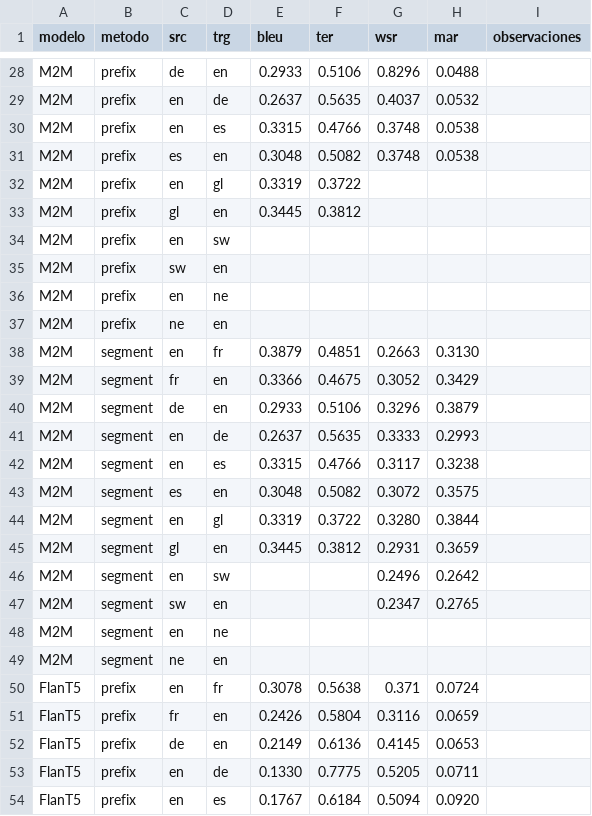
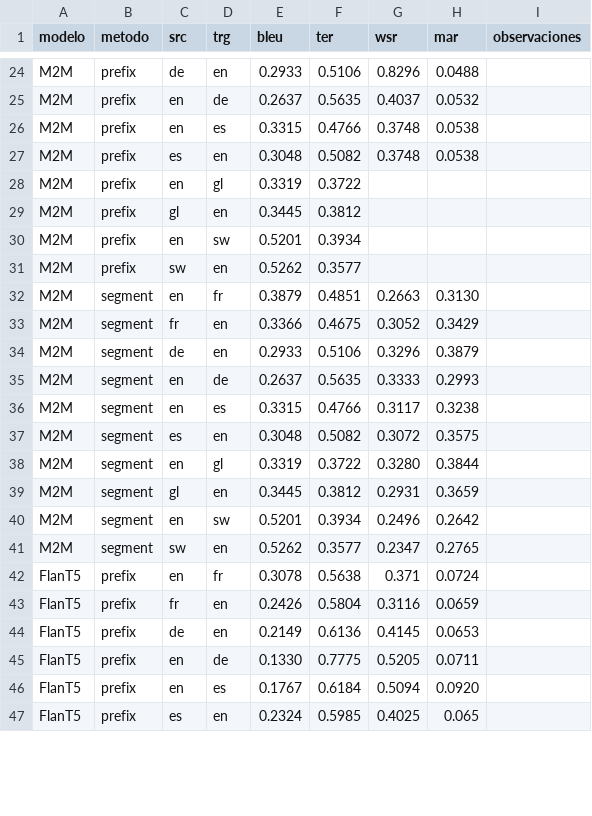
Before and after one commit to sergiogg-ops/TFM_IMT, a CSV file: resultados/test.csv, drawn as a sheet; only a part is shown, gaps mark what is left out; the shorter side is filled out with more unchanged rows; the diff covers the shown part only.

```diff
--- a/resultados/test.csv
+++ b/resultados/test.csv
@@ -33,6 +29,4 @@ M2M,prefix,en,gl,0.3319,0.3722,,,
 M2M,prefix,gl,en,0.3445,0.3812,,,
-M2M,prefix,en,sw,,,,,
-M2M,prefix,sw,en,,,,,
-M2M,prefix,en,ne,,,,,
-M2M,prefix,ne,en,,,,,
+M2M,prefix,en,sw,0.5201,0.3934,,,
+M2M,prefix,sw,en,0.5262,0.3577,,,
 M2M,segment,en,fr,0.3879,0.4851,0.2663,0.3130,
@@ -45,6 +39,4 @@ M2M,segment,en,gl,0.3319,0.3722,0.3280,0.3844,
 M2M,segment,gl,en,0.3445,0.3812,0.2931,0.3659,
-M2M,segment,en,sw,,,0.2496,0.2642
-M2M,segment,sw,en,,,0.2347,0.2765,
-M2M,segment,en,ne,,,,,
-M2M,segment,ne,en,,,,,
+M2M,segment,en,sw,0.5201,0.3934,0.2496,0.2642
+M2M,segment,sw,en,0.5262,0.3577,0.2347,0.2765,
 FlanT5,prefix,en,fr,0.3078,0.5638,0.371,0.0724,
```
Also changed, not shown: 12 removed rows and 42 edited cells elsewhere in this file, 3 other files.
